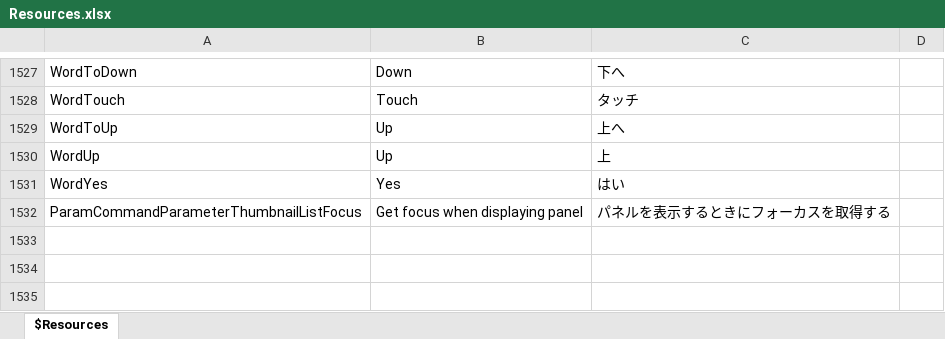
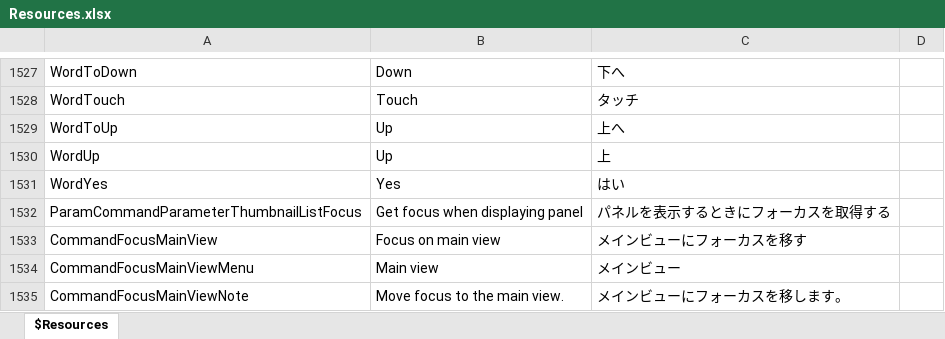
Before and after one commit to karma-sun/neeview, an Excel workbook: Language/Resources.xlsx, sheet $Resources, drawn as a sheet; only a part is shown, gaps mark what is left out; values as stored, in another font and other column widths than the file's, no borders; the diff names each change by its address in the sheet, - before the commit and + after, or states it on an @@ line.

Commit message:
メインビューにフォーカスを移すコマンド実装。自動非表示挙動の整備が必要か。 (refs #566)

```diff
--- a/Language/Resources.xlsx (sheet $Resources)
+++ b/Language/Resources.xlsx (sheet $Resources)
+row 1533: CommandFocusMainView | Focus on main view | メインビューにフォーカスを移す
+row 1534: CommandFocusMainViewMenu | Main view | メインビュー
+row 1535: CommandFocusMainViewNote | Move focus to the main view. | メインビューにフォーカスを移します。
```
Also changed, not shown: 9 other files.
